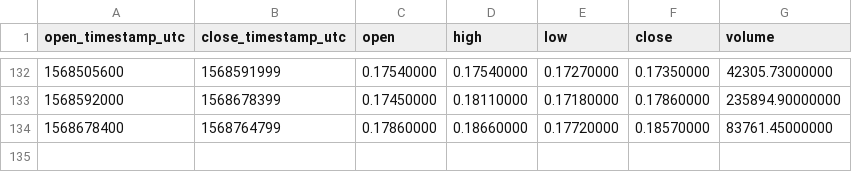
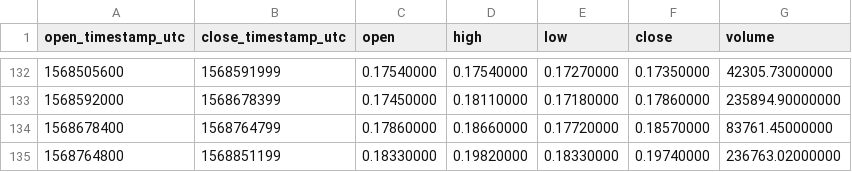
Before and after one commit to cryptobigbro/binance-BATUSDC, a CSV file: binance-BATUSDC-1d.csv, drawn as a sheet; only a part is shown, gaps mark what is left out.

```diff
--- a/binance-BATUSDC-1d.csv
+++ b/binance-BATUSDC-1d.csv
@@ -134 +134,2 @@ open_timestamp_utc,close_timestamp_utc,open,high,low,close,volume
 1568678400,1568764799,0.17860000,0.18660000,0.17720000,0.18570000,83761.45000000
+1568764800,1568851199,0.18330000,0.19820000,0.18330000,0.19740000,236763.02000000
```
Also changed, not shown: binance-BATUSDC-1h.csv, binance-BATUSDC-1w.csv.
